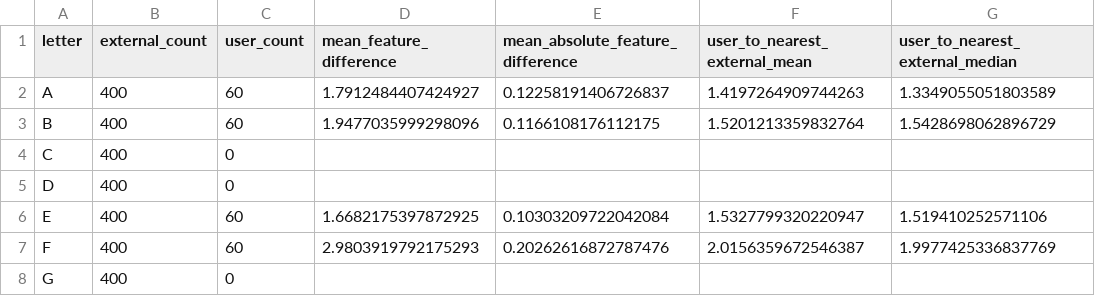
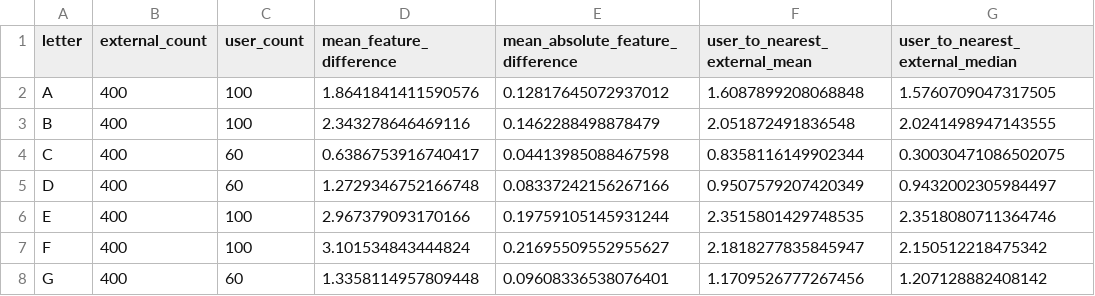
Before and after one commit to Pirushalini/sign-language-detector, a CSV file: template_analysis/template_comparison.csv, drawn as a sheet; only a part is shown; the diff covers the shown part only.

```diff
--- a/template_analysis/template_comparison.csv
+++ b/template_analysis/template_comparison.csv
@@ -1,8 +1,8 @@
 letter,external_count,user_count,mean_feature_difference,mean_absolute_feature_difference,user_to_nearest_external_mean,user_to_nearest_external_median
-A,400,60,1.7912484407424927,0.12258191406726837,1.4197264909744263,1.3349055051803589
-B,400,60,1.9477035999298096,0.1166108176112175,1.5201213359832764,1.5428698062896729
-C,400,0,,,,
-D,400,0,,,,
-E,400,60,1.6682175397872925,0.10303209722042084,1.5327799320220947,1.519410252571106
-F,400,60,2.9803919792175293,0.20262616872787476,2.0156359672546387,1.9977425336837769
-G,400,0,,,,
+A,400,100,1.8641841411590576,0.12817645072937012,1.6087899208068848,1.5760709047317505
+B,400,100,2.343278646469116,0.1462288498878479,2.051872491836548,2.0241498947143555
+C,400,60,0.6386753916740417,0.04413985088467598,0.8358116149902344,0.30030471086502075
+D,400,60,1.2729346752166748,0.08337242156267166,0.9507579207420349,0.9432002305984497
+E,400,100,2.967379093170166,0.19759105145931244,2.3515801429748535,2.3518080711364746
+F,400,100,3.101534843444824,0.21695509552955627,2.1818277835845947,2.150512218475342
+G,400,60,1.3358114957809448,0.09608336538076401,1.1709526777267456,1.207128882408142
```
Also changed, not shown: 2 removed rows and 78 edited cells elsewhere in this file, 39 other files.
